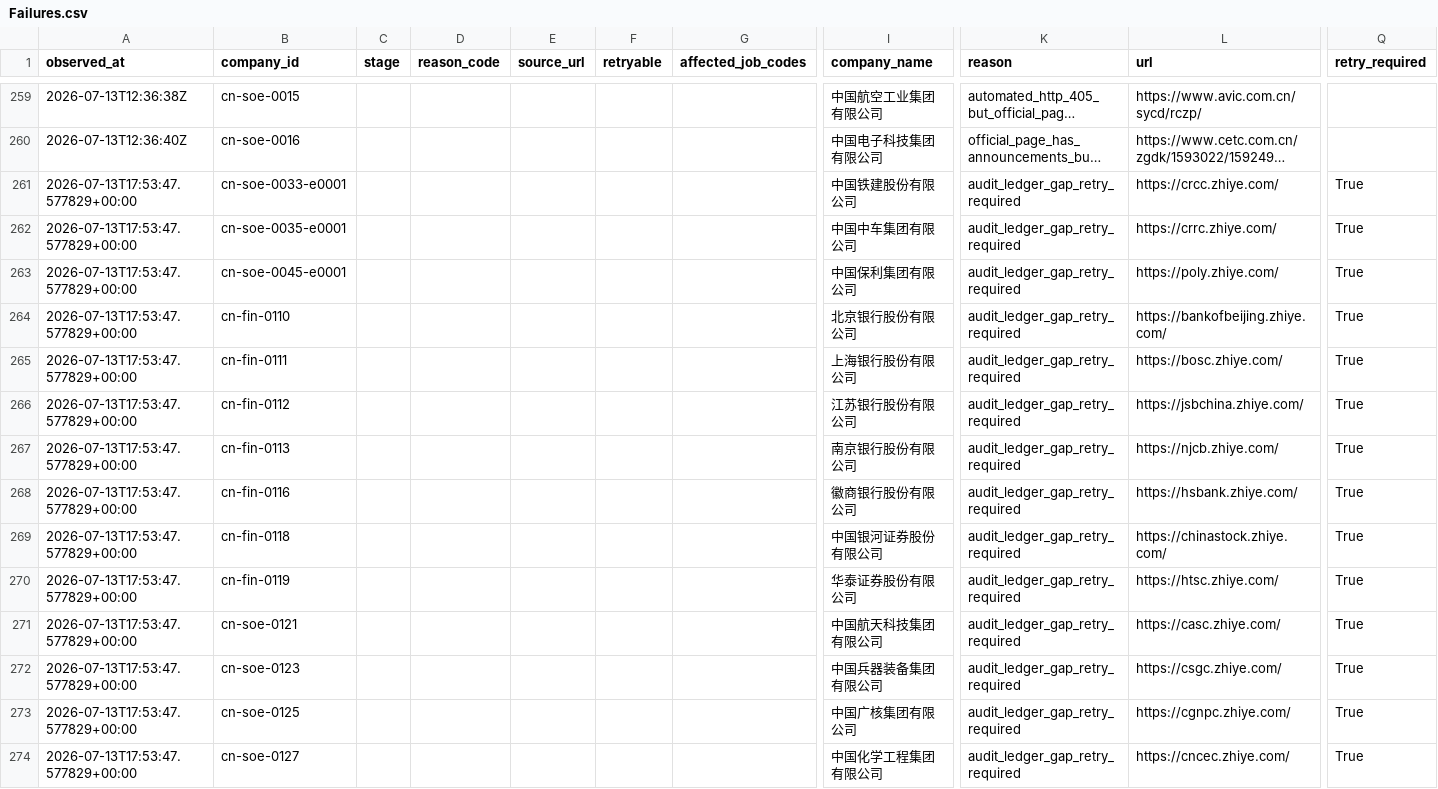
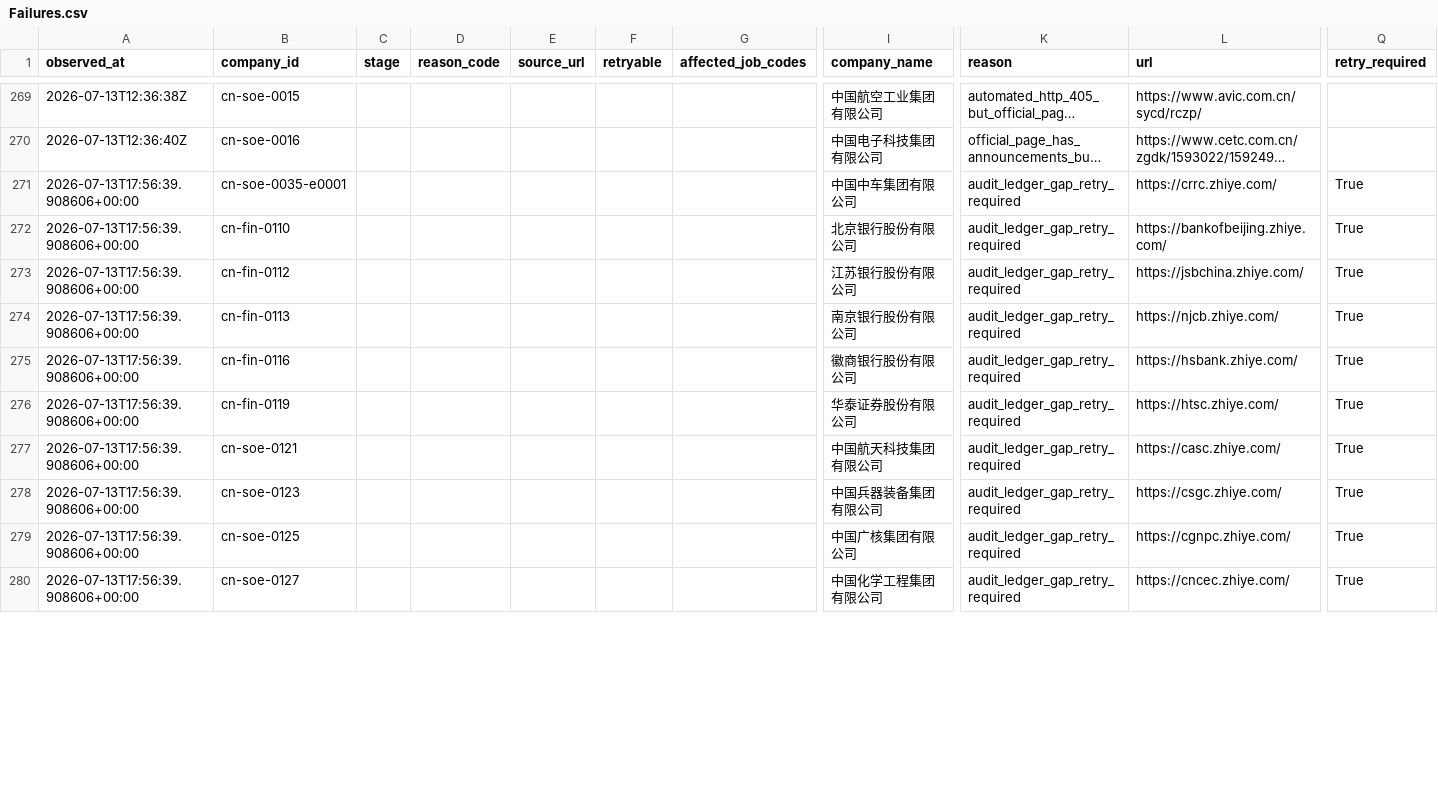
Before and after one commit to maudwolfe56-eng/lietoula-bridge, a CSV file: research/company1000/deliverables/Failures.csv, drawn as a sheet; only a part is shown, gaps mark what is left out; long unchanged cells end in …; removed rows and columns are numbered as before the commit, all else as after; rows hold the shown columns only; the diff covers the shown part only; the diff names each change by its address in the sheet, - before the commit and + after, or states it on an @@ line.

Commit message:
research: audit and reconcile official career coverage

```diff
--- a/research/company1000/deliverables/Failures.csv
+++ b/research/company1000/deliverables/Failures.csv
-row 261: 2026-07-13T17:53:47.577829+00:00 | cn-soe-0033-e0001 |  |  |  |  |  | 中国铁建股份有限公司 | audit_ledger_gap_retry_required | https://crcc.zhiye.com/ | True
-A271 (observed_at): 2026-07-13T17:53:47.577829+00:00
+A271 (observed_at): 2026-07-13T17:56:39.908606+00:00
-row 263: 2026-07-13T17:53:47.577829+00:00 | cn-soe-0045-e0001 |  |  |  |  |  | 中国保利集团有限公司 | audit_ledger_gap_retry_required | https://poly.zhiye.com/ | True
-A272 (observed_at): 2026-07-13T17:53:47.577829+00:00
+A272 (observed_at): 2026-07-13T17:56:39.908606+00:00
-row 265: 2026-07-13T17:53:47.577829+00:00 | cn-fin-0111 |  |  |  |  |  | 上海银行股份有限公司 | audit_ledger_gap_retry_required | https://bosc.zhiye.com/ | True
-A273:A275 (observed_at): 2026-07-13T17:53:47.577829+00:00
+A273:A275 (observed_at): 2026-07-13T17:56:39.908606+00:00
-row 269: 2026-07-13T17:53:47.577829+00:00 | cn-fin-0118 |  |  |  |  |  | 中国银河证券股份有限公司 | audit_ledger_gap_retry_required | https://chinastock.zhiye.com/ | True
-A276:A280 (observed_at): 2026-07-13T17:53:47.577829+00:00
+A276:A280 (observed_at): 2026-07-13T17:56:39.908606+00:00
```
Also changed, not shown: 12 added rows, 1 removed row and 46 edited cells elsewhere in this file, research/company1000/deliverables/JobChanges.csv, research/company1000/deliverables/JobImport.csv, 18 other files.
